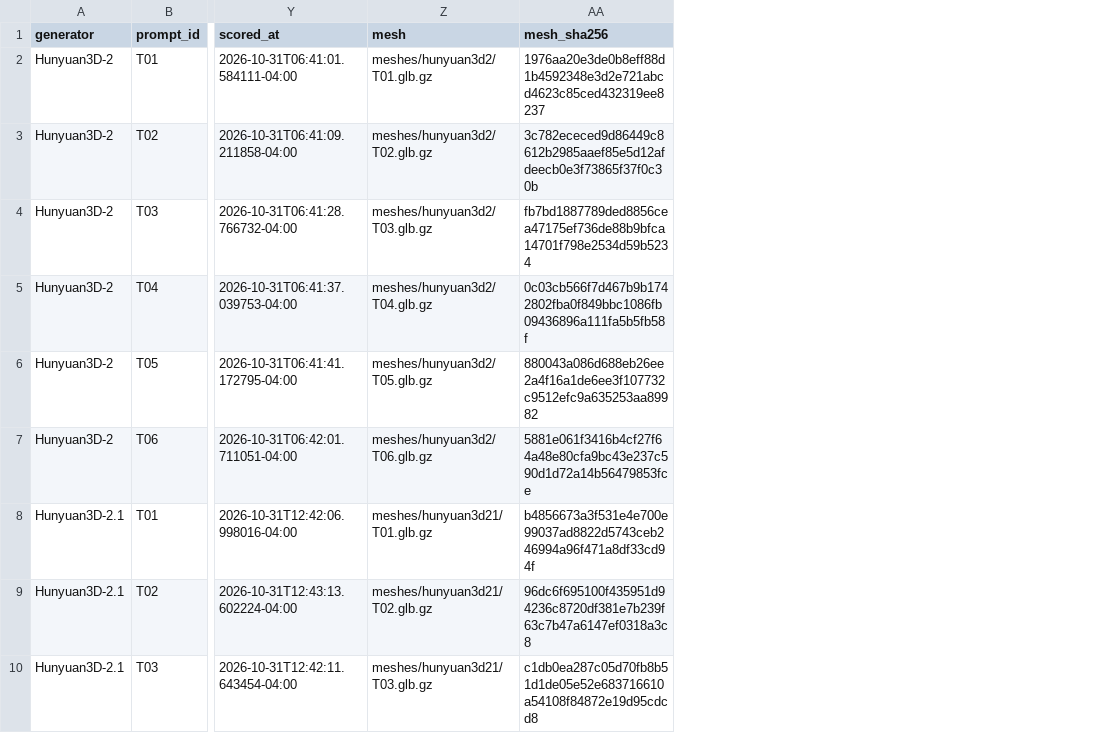
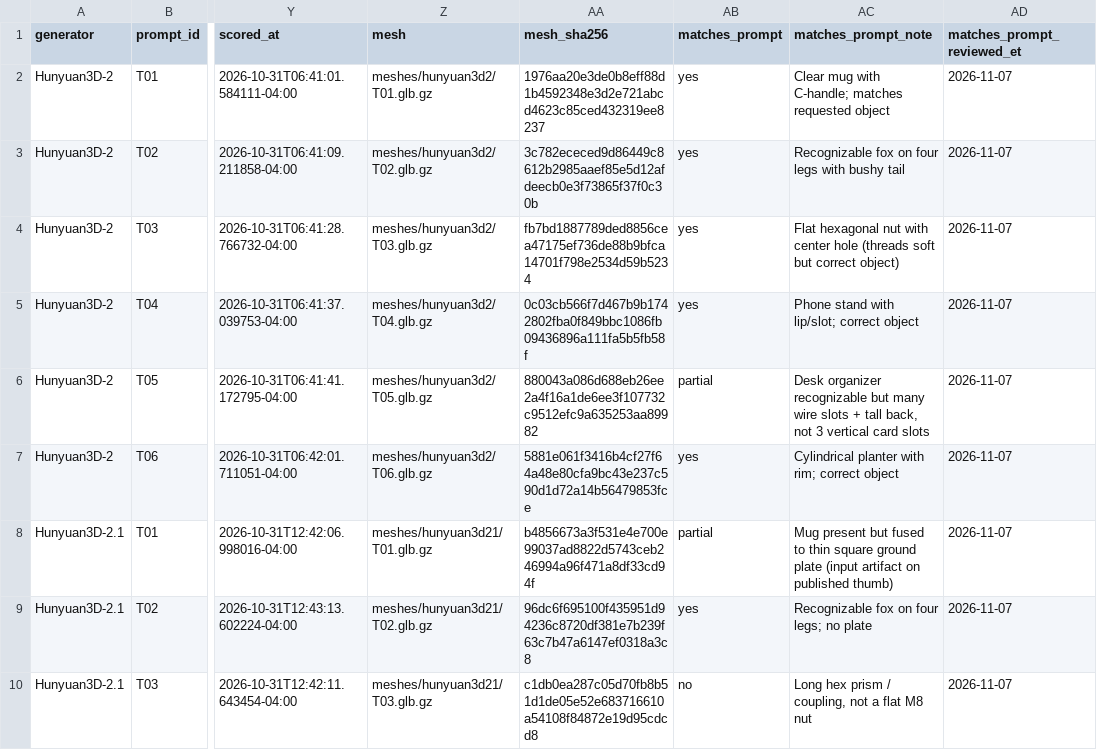
Before and after one commit to Basileion/printready, a CSV file: site/data/scores.csv, drawn as a sheet; only a part is shown, gaps mark what is left out; the diff names each change by its address in the sheet, - before the commit and + after, or states it on an @@ line.

Commit message:
Add Matches prompt? column (yes/partial/no) to scorecard + open data
Disclosed human review 2026-11-07 ET vs locked FLUX refs. Not in the
100-pt rubric. Flags HY2.1 T03 (96.7) and Meshy T03 as no; excludes
no-match rows from best/highest claims. Closes RT-106 / RT-20261107-04.

```diff
--- a/site/data/scores.csv
+++ b/site/data/scores.csv
+column AB (matches_prompt), rows 2-10: yes | yes | yes | yes | partial | yes | partial | yes | no
+column AC (matches_prompt_note), rows 2-10: Clear mug with C-handle; matches requested object | Recognizable fox on four legs with bushy tail | Flat hexagonal nut with center hole (threads soft but correct object) | Phone stand with lip/slot; correct object | Desk organizer recognizable but many wire slots + tall back, not 3 vertical card slots | Cylindrical planter with rim; correct object | Mug present but fused to thin square ground plate (input artifact on published thumb) | Recognizable fox on four legs; no plate | Long hex prism / coupling, not a flat M8 nut
+column AD (matches_prompt_reviewed_et), rows 2-10: all 2026-11-07
```
Also changed, not shown: 14 other files.
